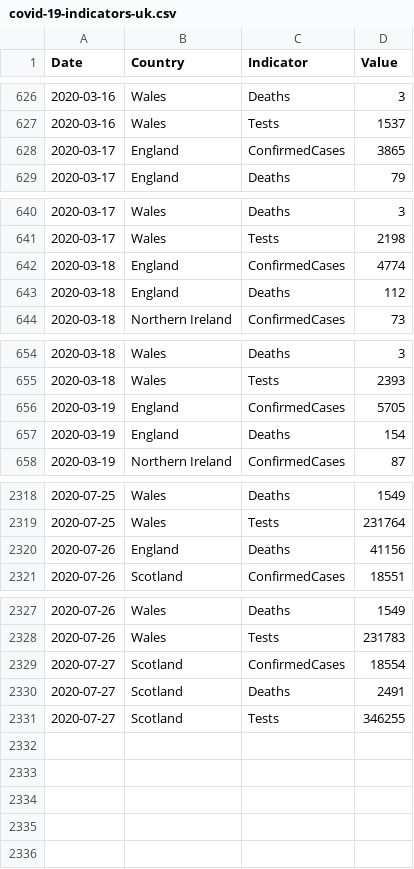
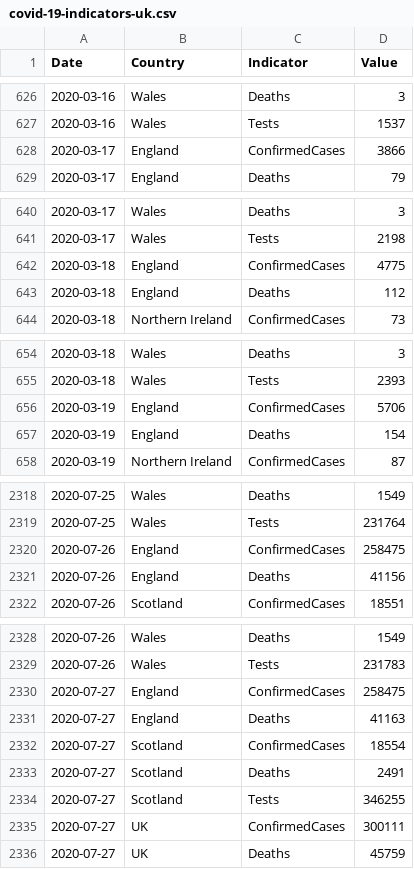
Before and after one commit to geeogi/covid-19-uk-data, a CSV file: data/covid-19-indicators-uk.csv, drawn as a sheet; only a part is shown, gaps mark what is left out; the diff covers the shown part only.

```diff
--- a/data/covid-19-indicators-uk.csv
+++ b/data/covid-19-indicators-uk.csv
@@ -627,3 +627,3 @@ Date,Country,Indicator,Value
 2020-03-16,Wales,Tests,1537
-2020-03-17,England,ConfirmedCases,3865
+2020-03-17,England,ConfirmedCases,3866
 2020-03-17,England,Deaths,79
@@ -641,3 +641,3 @@ Date,Country,Indicator,Value
 2020-03-17,Wales,Tests,2198
-2020-03-18,England,ConfirmedCases,4774
+2020-03-18,England,ConfirmedCases,4775
 2020-03-18,England,Deaths,112
@@ -655,3 +655,3 @@ Date,Country,Indicator,Value
 2020-03-18,Wales,Tests,2393
-2020-03-19,England,ConfirmedCases,5705
+2020-03-19,England,ConfirmedCases,5706
 2020-03-19,England,Deaths,154
@@ -2319,2 +2319,3 @@ Date,Country,Indicator,Value
 2020-07-25,Wales,Tests,231764
+2020-07-26,England,ConfirmedCases,258475
 2020-07-26,England,Deaths,41156
@@ -2328,2 +2329,4 @@ Date,Country,Indicator,Value
 2020-07-26,Wales,Tests,231783
+2020-07-27,England,ConfirmedCases,258475
+2020-07-27,England,Deaths,41163
 2020-07-27,Scotland,ConfirmedCases,18554
@@ -2331 +2334,3 @@ Date,Country,Indicator,Value
 2020-07-27,Scotland,Tests,346255
+2020-07-27,UK,ConfirmedCases,300111
+2020-07-27,UK,Deaths,45759
```
Also changed, not shown: 119 edited cells elsewhere in this file, data/covid-19-totals-england.csv, data/covid-19-totals-uk.csv, 2 other files.
